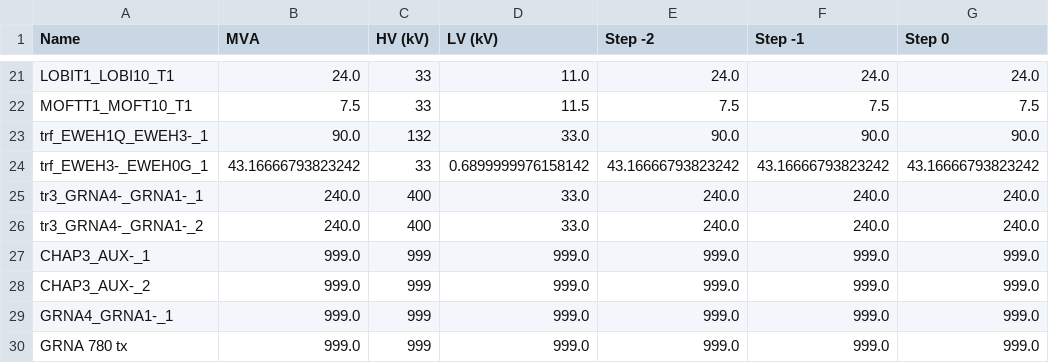
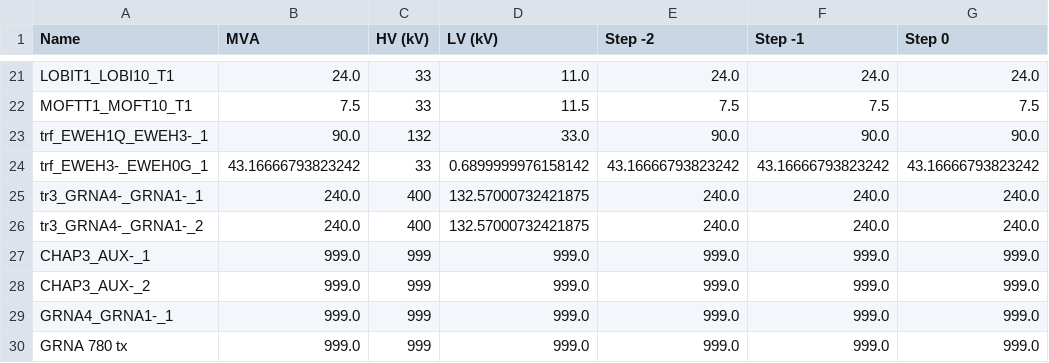
Before and after one commit to TNEI-Services-NI/desktopstudies, a CSV file: package/data/simtool/restorationsteps/Opt5/chapelcross/transformers_rating.csv, drawn as a sheet; only a part is shown, gaps mark what is left out; the diff names each change by its address in the sheet, - before the commit and + after, or states it on an @@ line.

Commit message:
Update data

```diff
--- a/package/data/simtool/restorationsteps/Opt5/chapelcross/transformers_rating.csv
+++ b/package/data/simtool/restorationsteps/Opt5/chapelcross/transformers_rating.csv
-D25:D26 (LV (kV)): 33.0
+D25:D26 (LV (kV)): 132.57000732421875
```
Also changed, not shown: package/data/simtool/restorationsteps/Opt5/chapelcross/alldata.csv, package/data/simtool/restorationsteps/Opt5/chapelcross/lines_current.csv, 2 other files.
